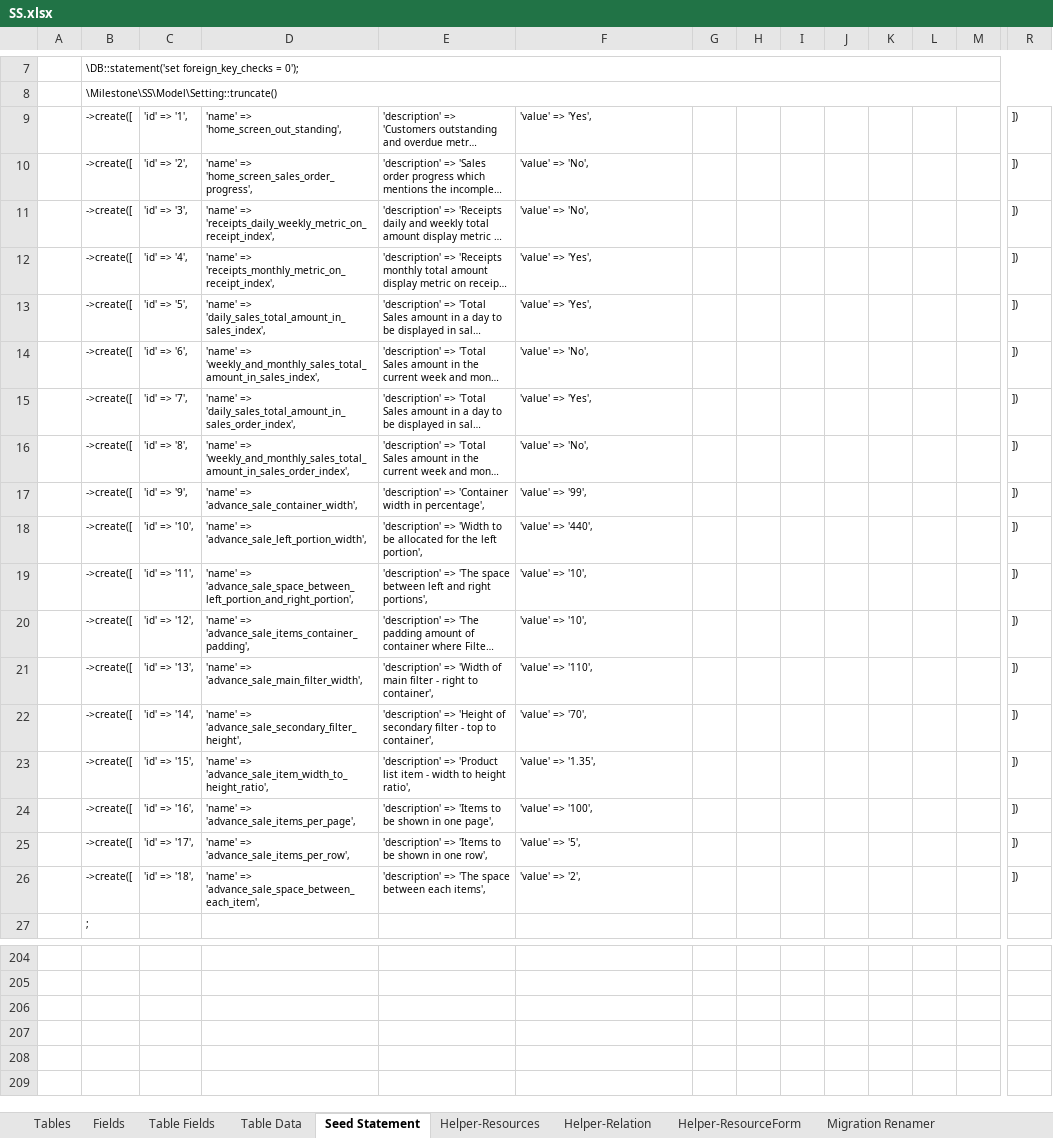
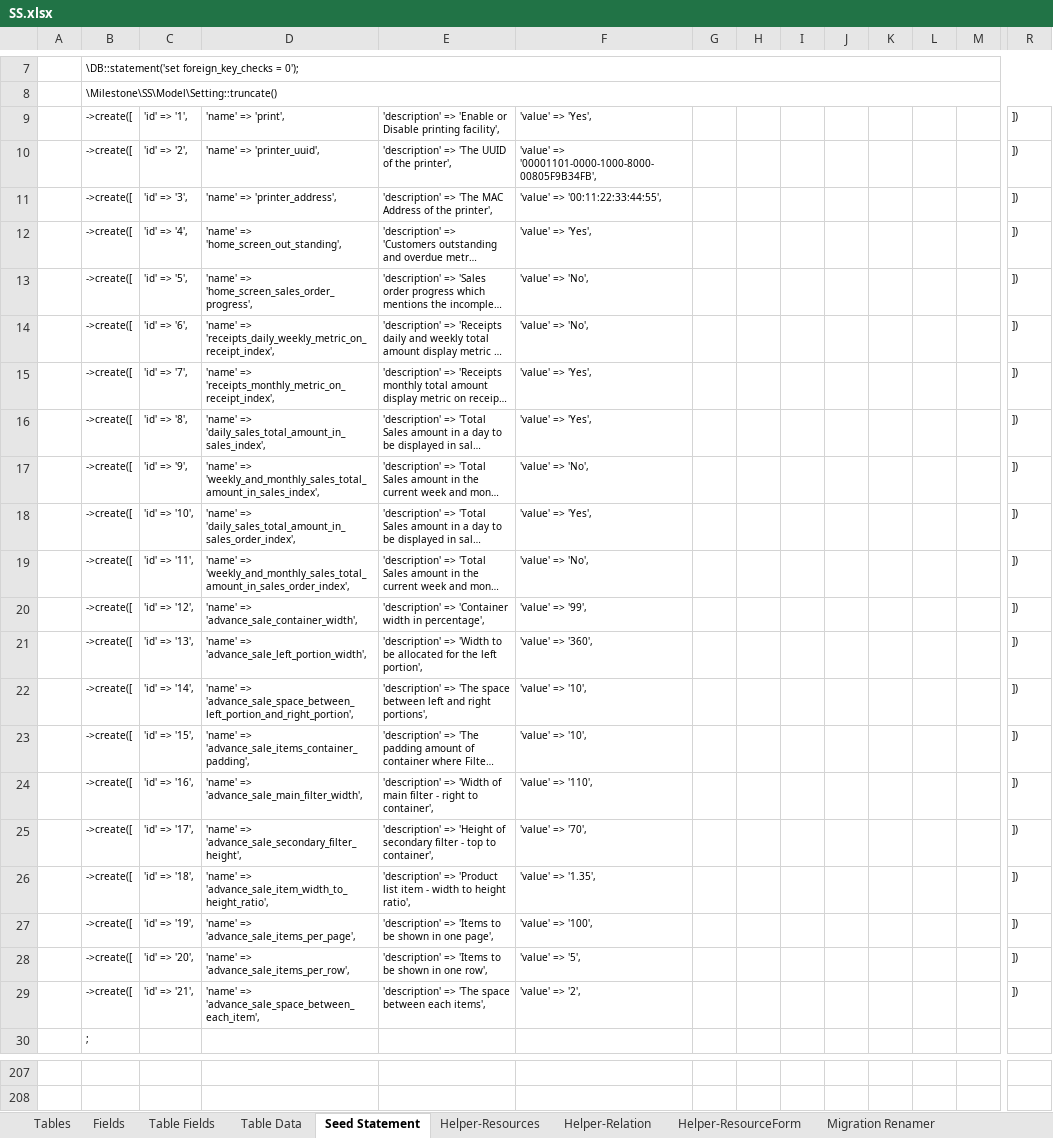
Before and after one commit to MilestoneInnovativeTechnologies/DD, an Excel workbook: SS.xlsx, sheet Seed Statement, drawn as a sheet; only a part is shown, gaps mark what is left out; long unchanged cells end in …; values as stored, in another font and other column widths than the file's, no borders; removed rows and columns are numbered as before the commit, all else as after; rows hold the shown columns only; the diff names each change by its address in the sheet, - before the commit and + after, or states it on an @@ line.

Commit message:
Print related settings and wide screen left portion modified

```diff
--- a/SS.xlsx (sheet Seed Statement)
+++ b/SS.xlsx (sheet Seed Statement)
+row 9: 1 | ->create([ | 'id' => '1', | 'name' => 'print', | 'description' => 'Enable or Disable printing facility', | 'value' => 'Yes', |  |  |  |  |  |  |  | ])
+row 10: 2 | ->create([ | 'id' => '2', | 'name' => 'printer_uuid', | 'description' => 'The UUID of the printer', | 'value' => '00001101-0000-1000-8000-00805F9B34FB', |  |  |  |  |  |  |  | ])
+row 11: 3 | ->create([ | 'id' => '3', | 'name' => 'printer_address', | 'description' => 'The MAC Address of the printer', | 'value' => '00:11:22:33:44:55', |  |  |  |  |  |  |  | ])
@@ column A renumbered between rows 12 and 208 @@
-C12: 'id' => '1',
+C12: 'id' => '4',
-C13: 'id' => '2',
+C13: 'id' => '5',
-C14: 'id' => '3',
+C14: 'id' => '6',
-C15: 'id' => '4',
+C15: 'id' => '7',
-C16: 'id' => '5',
+C16: 'id' => '8',
-C17: 'id' => '6',
+C17: 'id' => '9',
-C18: 'id' => '7',
+C18: 'id' => '10',
-C19: 'id' => '8',
+C19: 'id' => '11',
-C20: 'id' => '9',
+C20: 'id' => '12',
-C21: 'id' => '10',
+C21: 'id' => '13',
-F21: 'value' => '440',
+F21: 'value' => '360',
-C22: 'id' => '11',
+C22: 'id' => '14',
-C23: 'id' => '12',
+C23: 'id' => '15',
-C24: 'id' => '13',
+C24: 'id' => '16',
-C25: 'id' => '14',
+C25: 'id' => '17',
-C26: 'id' => '15',
+C26: 'id' => '18',
-C27: 'id' => '16',
+C27: 'id' => '19',
-C28: 'id' => '17',
+C28: 'id' => '20',
-C29: 'id' => '18',
+C29: 'id' => '21',
-row 206: 198
-row 207: 199
-row 208: 200
```
Also changed, not shown: sheet Table Data, formulas that keep their value, hidden cells, 2 other files.
